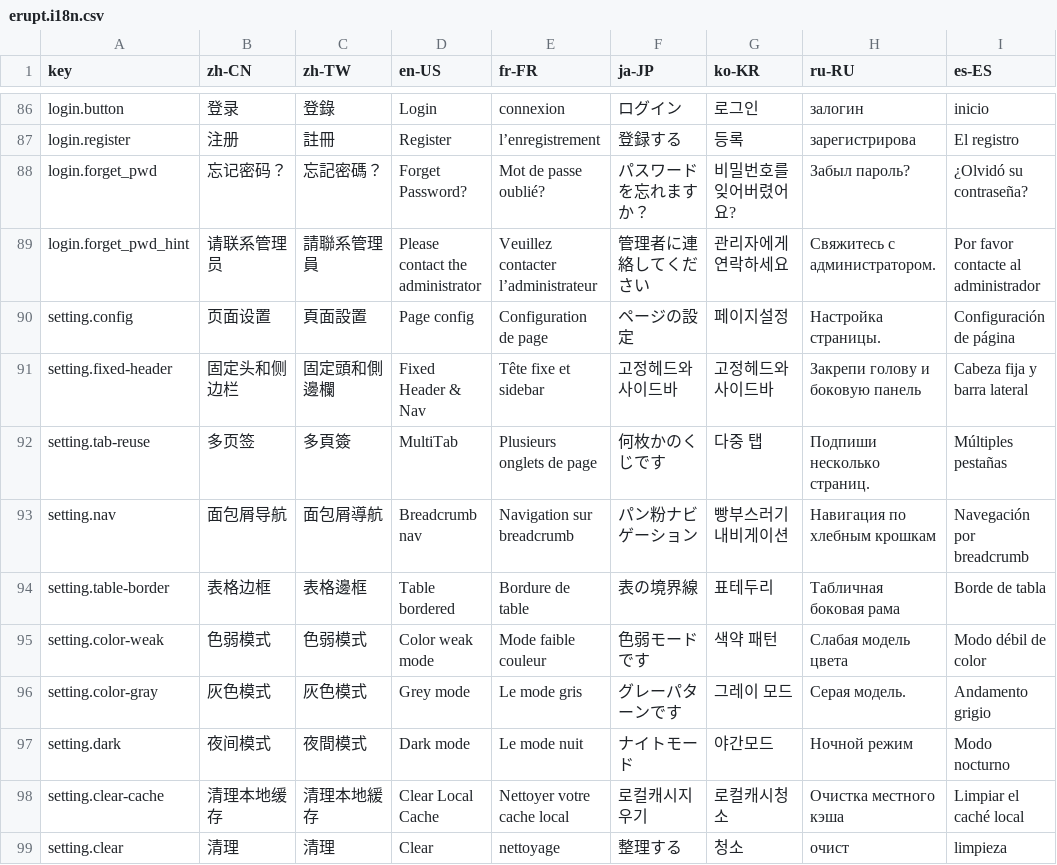
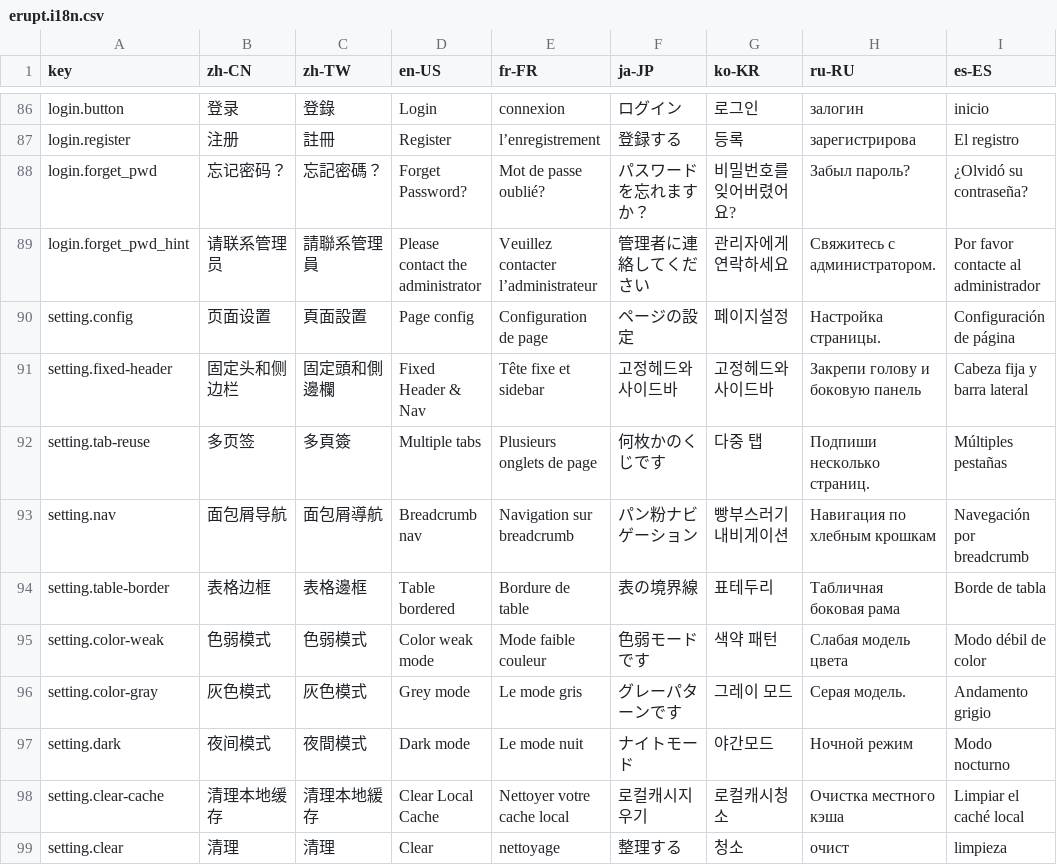
Before and after one commit to erupts/erupt-web, a CSV file: src/erupt.i18n.csv, drawn as a sheet; only a part is shown, gaps mark what is left out; the diff names each change by its address in the sheet, - before the commit and + after, or states it on an @@ line.

Commit message:
optimize i18n

```diff
--- a/src/erupt.i18n.csv
+++ b/src/erupt.i18n.csv
-D92 (en-US): MultiTab
+D92 (en-US): Multiple tabs
```
